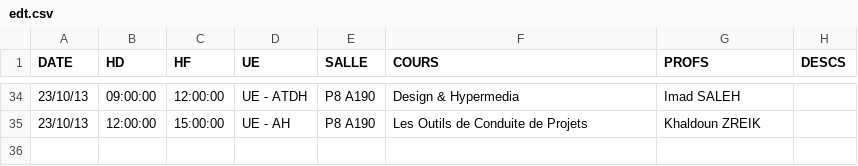
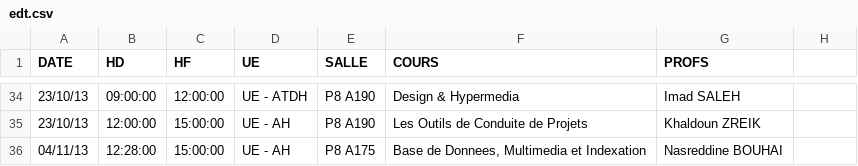
Before and after one commit to samszo/EvalEtu, a CSV file: THYP1314/MOHAMED-KATIBOU_Mohamed/edt.csv, drawn as a sheet; only a part is shown, gaps mark what is left out; the diff names each change by its address in the sheet, - before the commit and + after, or states it on an @@ line.

Commit message:
Mise ajour du fichier csv
On a mis à jour le fichier csv pour les cours du lundi 04/11

```diff
--- a/THYP1314/MOHAMED-KATIBOU_Mohamed/edt.csv
+++ b/THYP1314/MOHAMED-KATIBOU_Mohamed/edt.csv
-H1: DESCS
+H1: (empty)
+row 36: 04/11/13 | 12:28:00 | 15:00:00 | UE - AH | P8 A175 | Base de Donnees, Multimedia et Indexation | Nasreddine BOUHAI
```
